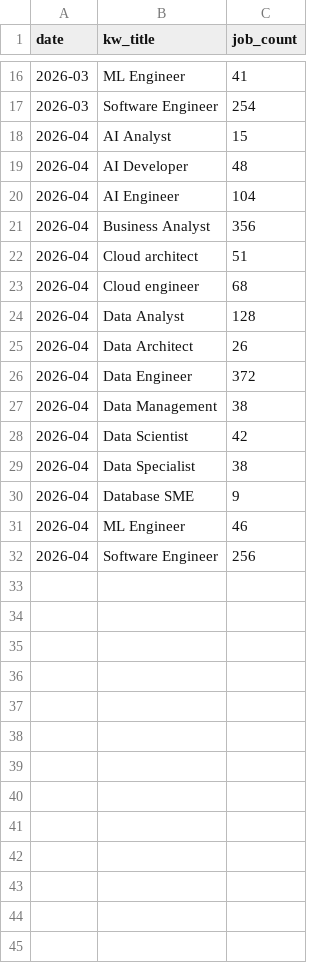
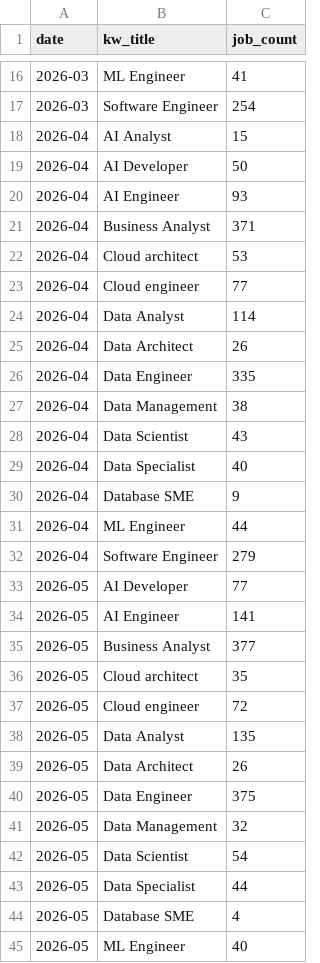
Before and after one commit to JirinAdam/Portfolio, a CSV file: Pracuj-Scraper/dashboard/data/history_roles.csv, drawn as a sheet; only a part is shown, gaps mark what is left out; the diff covers the shown part only.

```diff
--- a/Pracuj-Scraper/dashboard/data/history_roles.csv
+++ b/Pracuj-Scraper/dashboard/data/history_roles.csv
@@ -18,15 +18,28 @@ date,kw_title,job_count
 2026-04,AI Analyst,15
-2026-04,AI Developer,48
-2026-04,AI Engineer,104
-2026-04,Business Analyst,356
-2026-04,Cloud architect,51
-2026-04,Cloud engineer,68
-2026-04,Data Analyst,128
+2026-04,AI Developer,50
+2026-04,AI Engineer,93
+2026-04,Business Analyst,371
+2026-04,Cloud architect,53
+2026-04,Cloud engineer,77
+2026-04,Data Analyst,114
 2026-04,Data Architect,26
-2026-04,Data Engineer,372
+2026-04,Data Engineer,335
 2026-04,Data Management,38
-2026-04,Data Scientist,42
-2026-04,Data Specialist,38
+2026-04,Data Scientist,43
+2026-04,Data Specialist,40
 2026-04,Database SME,9
-2026-04,ML Engineer,46
-2026-04,Software Engineer,256
+2026-04,ML Engineer,44
+2026-04,Software Engineer,279
+2026-05,AI Developer,77
+2026-05,AI Engineer,141
+2026-05,Business Analyst,377
+2026-05,Cloud architect,35
+2026-05,Cloud engineer,72
+2026-05,Data Analyst,135
+2026-05,Data Architect,26
+2026-05,Data Engineer,375
+2026-05,Data Management,32
+2026-05,Data Scientist,54
+2026-05,Data Specialist,44
+2026-05,Database SME,4
+2026-05,ML Engineer,40
```
Also changed, not shown: 1 added row elsewhere in this file, Pracuj-Scraper/dashboard/data/history_industries.csv, 26 other files.
